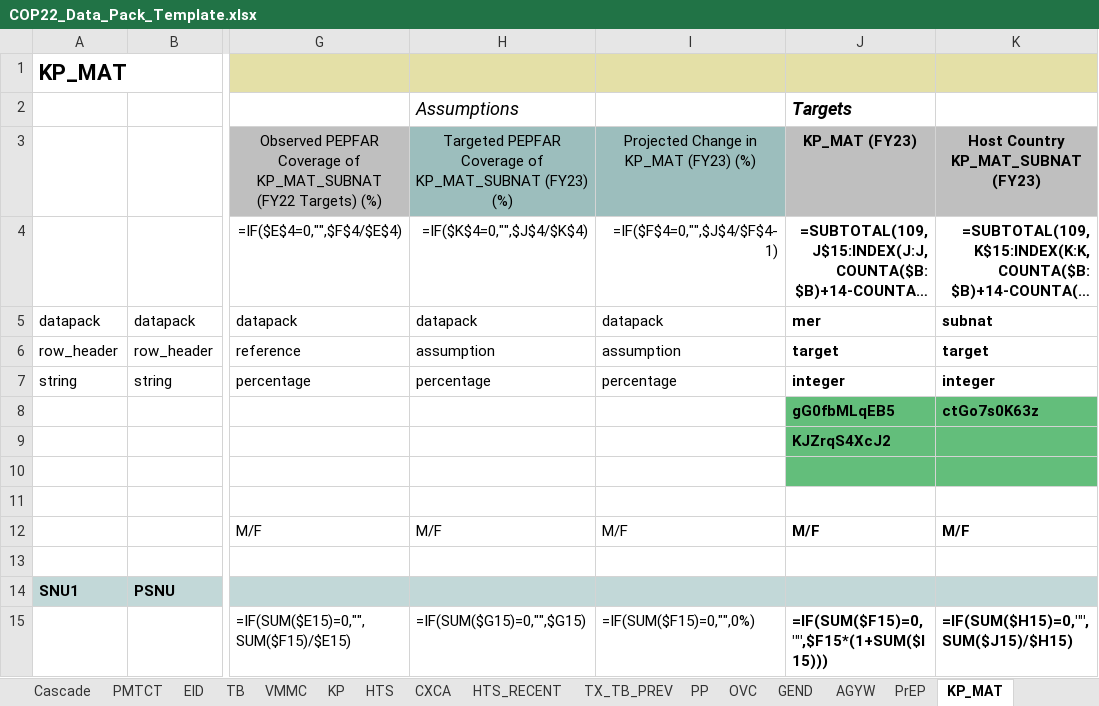
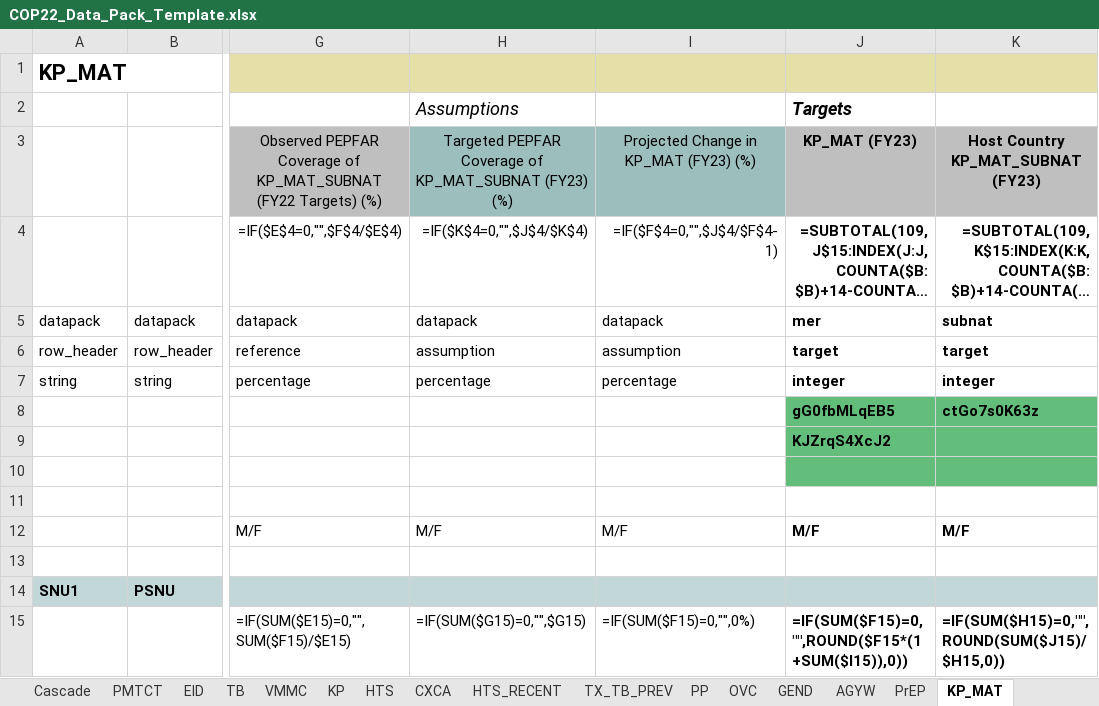
Before and after one commit to pepfar-datim/datapackr, an Excel workbook: inst/extdata/COP22_Data_Pack_Template.xlsx, sheet KP_MAT, drawn as a sheet; only a part is shown, gaps mark what is left out; long unchanged cells end in …; values as stored, in another font and other column widths than the file's, no borders; formulas are shown in place of their values; conditional formats not drawn; the diff names each change by its address in the sheet, - before the commit and + after, or states it on an @@ line.

Commit message:
Address formula issues in COP22 DP template

```diff
--- a/inst/extdata/COP22_Data_Pack_Template.xlsx (sheet KP_MAT)
+++ b/inst/extdata/COP22_Data_Pack_Template.xlsx (sheet KP_MAT)
-J15: =IF(SUM($F15)=0,"",$F15*(1+SUM($I15)))
+J15: =IF(SUM($F15)=0,"",ROUND($F15*(1+SUM($I15)),0))
-K15: =IF(SUM($H15)=0,"",SUM($J15)/$H15)
+K15: =IF(SUM($H15)=0,"",ROUND(SUM($J15)/$H15,0))
```
Also changed, not shown: sheet AGYW, sheet OVC, sheet TB, 1 other file.
